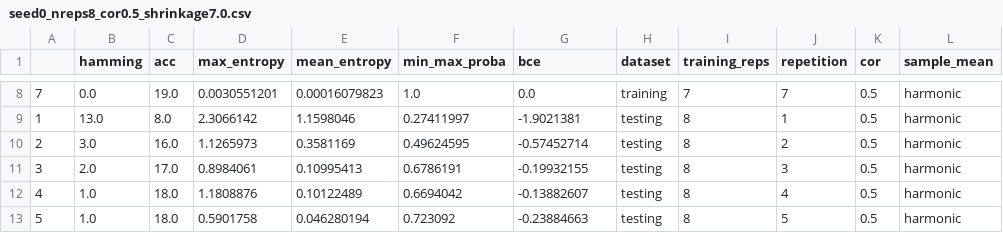
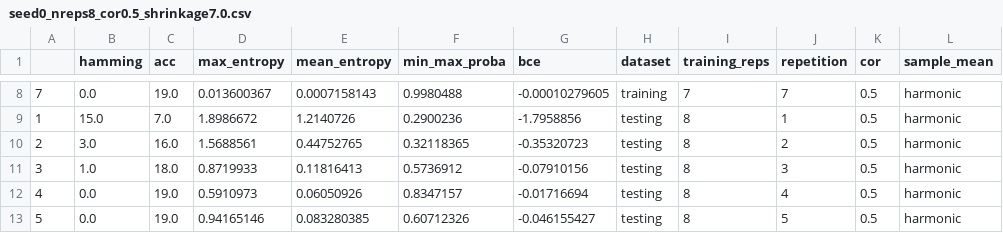
Before and after one commit to fontaine618/BCI-Experiments, a CSV file: tuning/predict/seed0_nreps8_cor0.5_shrinkage7.0.csv, drawn as a sheet; only a part is shown, gaps mark what is left out; the diff covers the shown part only; the diff names each change by its address in the sheet, - before the commit and + after, or states it on an @@ line.

```diff
--- a/tuning/predict/seed0_nreps8_cor0.5_shrinkage7.0.csv
+++ b/tuning/predict/seed0_nreps8_cor0.5_shrinkage7.0.csv
-D8 (max_entropy): 0.0030551201
+D8 (max_entropy): 0.013600367
-E8 (mean_entropy): 0.00016079823
+E8 (mean_entropy): 0.0007158143
-F8 (min_max_proba): 1.0
+F8 (min_max_proba): 0.9980488
-G8 (bce): 0.0
+G8 (bce): -0.00010279605
-B9 (hamming): 13.0
+B9 (hamming): 15.0
-C9 (acc): 8.0
+C9 (acc): 7.0
-D9 (max_entropy): 2.3066142
+D9 (max_entropy): 1.8986672
-E9 (mean_entropy): 1.1598046
+E9 (mean_entropy): 1.2140726
-F9 (min_max_proba): 0.27411997
+F9 (min_max_proba): 0.2900236
-G9 (bce): -1.9021381
+G9 (bce): -1.7958856
-D10 (max_entropy): 1.1265973
+D10 (max_entropy): 1.5688561
-E10 (mean_entropy): 0.3581169
+E10 (mean_entropy): 0.44752765
-F10 (min_max_proba): 0.49624595
+F10 (min_max_proba): 0.32118365
-G10 (bce): -0.57452714
+G10 (bce): -0.35320723
-B11 (hamming): 2.0
+B11 (hamming): 1.0
-C11 (acc): 17.0
+C11 (acc): 18.0
-D11 (max_entropy): 0.8984061
+D11 (max_entropy): 0.8719933
-E11 (mean_entropy): 0.10995413
+E11 (mean_entropy): 0.11816413
-F11 (min_max_proba): 0.6786191
+F11 (min_max_proba): 0.5736912
-G11 (bce): -0.19932155
+G11 (bce): -0.07910156
-B12:B13 (hamming): 1.0
+B12:B13 (hamming): 0.0
-C12:C13 (acc): 18.0
+C12:C13 (acc): 19.0
-D12 (max_entropy): 1.1808876
+D12 (max_entropy): 0.5910973
-E12 (mean_entropy): 0.10122489
+E12 (mean_entropy): 0.06050926
-F12 (min_max_proba): 0.6694042
+F12 (min_max_proba): 0.8347157
-G12 (bce): -0.13882607
+G12 (bce): -0.01716694
-D13 (max_entropy): 0.5901758
+D13 (max_entropy): 0.94165146
-E13 (mean_entropy): 0.046280194
+E13 (mean_entropy): 0.083280385
-F13 (min_max_proba): 0.723092
+F13 (min_max_proba): 0.60712326
-G13 (bce): -0.23884663
+G13 (bce): -0.046155427
```
Also changed, not shown: 44 edited cells elsewhere in this file.
